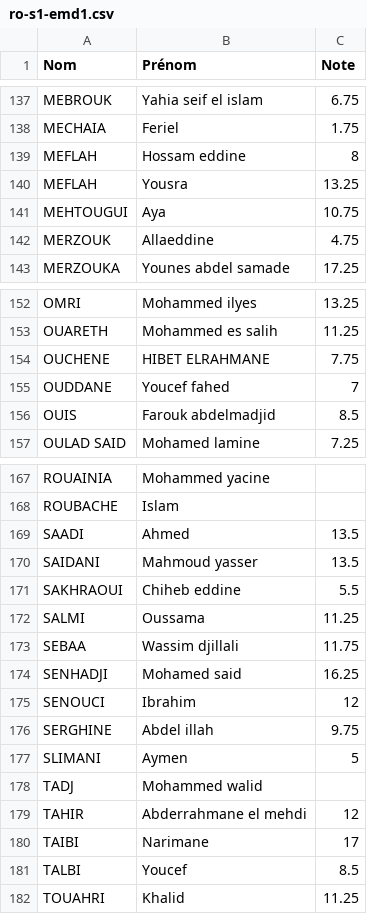
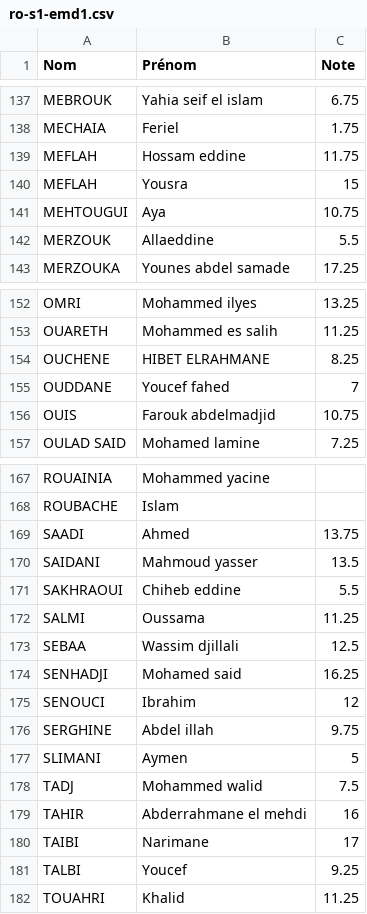
Before and after one commit to Ilyeshaddad337/Ranking, a CSV file: promo-2021/2023-2024/ro-s1-emd1.csv, drawn as a sheet; only a part is shown, gaps mark what is left out; the diff covers the shown part only.

```diff
--- a/promo-2021/2023-2024/ro-s1-emd1.csv
+++ b/promo-2021/2023-2024/ro-s1-emd1.csv
@@ -138,6 +138,6 @@ MEBROUK,Yahia seif el islam,6.75
 MECHAIA,Feriel,1.75
-MEFLAH,Hossam eddine,8
-MEFLAH,Yousra,13.25
+MEFLAH,Hossam eddine,11.75
+MEFLAH,Yousra,15
 MEHTOUGUI,Aya,10.75
-MERZOUK,Allaeddine,4.75
+MERZOUK,Allaeddine,5.5
 MERZOUKA,Younes abdel samade,17.25
@@ -153,5 +153,5 @@ OMRI,Mohammed ilyes,13.25
 OUARETH,Mohammed es salih,11.25
-OUCHENE,HIBET ELRAHMANE,7.75
+OUCHENE,HIBET ELRAHMANE,8.25
 OUDDANE,Youcef fahed,7
-OUIS,Farouk abdelmadjid,8.5
+OUIS,Farouk abdelmadjid,10.75
 OULAD SAID,Mohamed lamine,7.25
@@ -168,3 +168,3 @@ ROUAINIA,Mohammed yacine,
 ROUBACHE,Islam,
-SAADI,Ahmed,13.5
+SAADI,Ahmed,13.75
 SAIDANI,Mahmoud yasser,13.5
@@ -172,3 +172,3 @@ SAKHRAOUI,Chiheb eddine,5.5
 SALMI,Oussama,11.25
-SEBAA,Wassim djillali,11.75
+SEBAA,Wassim djillali,12.5
 SENHADJI,Mohamed said,16.25
@@ -177,6 +177,6 @@ SERGHINE,Abdel illah,9.75
 SLIMANI,Aymen,5
-TADJ,Mohammed walid,
-TAHIR,Abderrahmane el mehdi,12
+TADJ,Mohammed walid,7.5
+TAHIR,Abderrahmane el mehdi,16
 TAIBI,Narimane,17
-TALBI,Youcef,8.5
+TALBI,Youcef,9.25
 TOUAHRI,Khalid,11.25
```
Also changed, not shown: 5 edited cells elsewhere in this file, promo-2021/2023-2024/bdd-s1-emd1.csv, promo-2021/2023-2024/merged-avg.csv, 4 other files.
